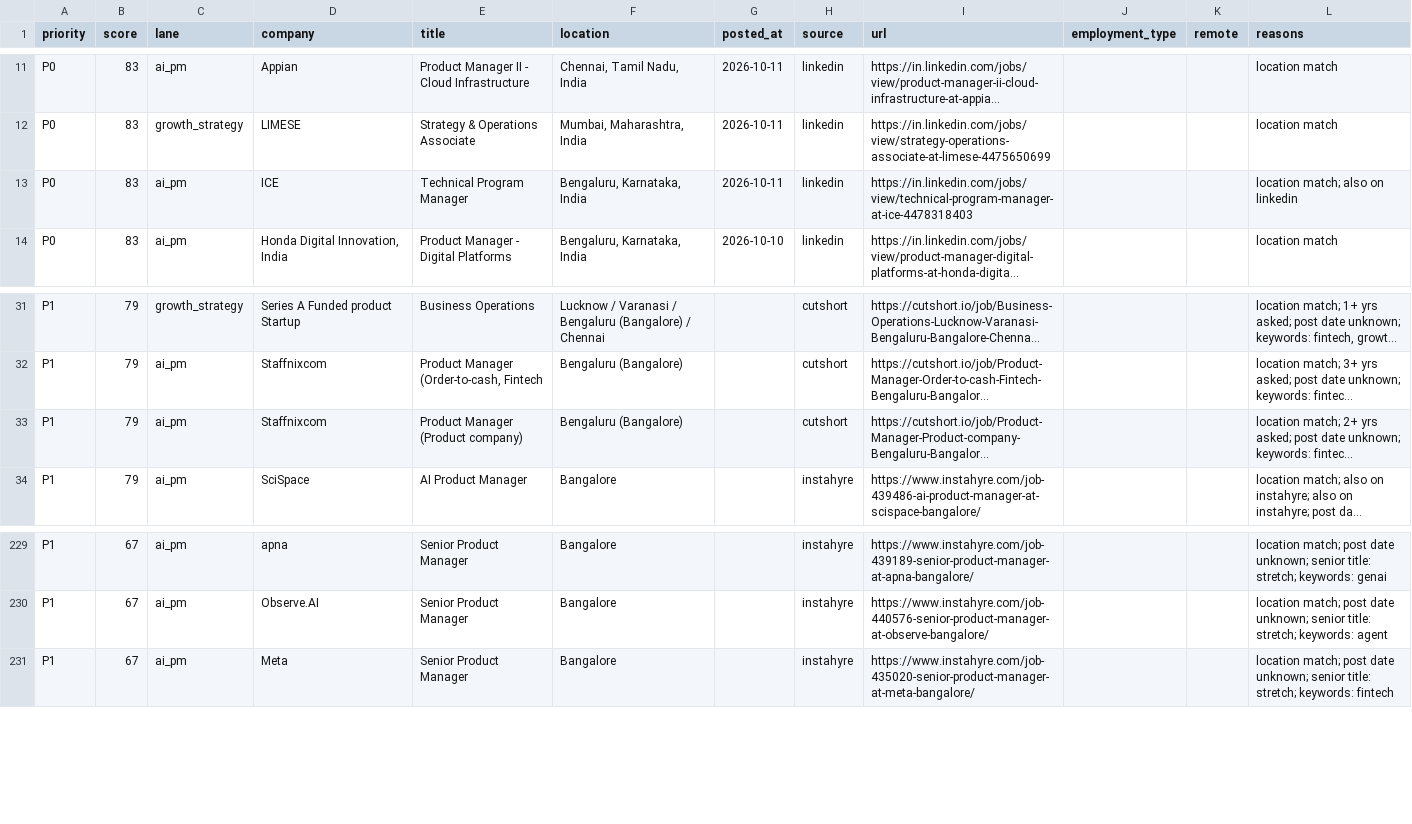
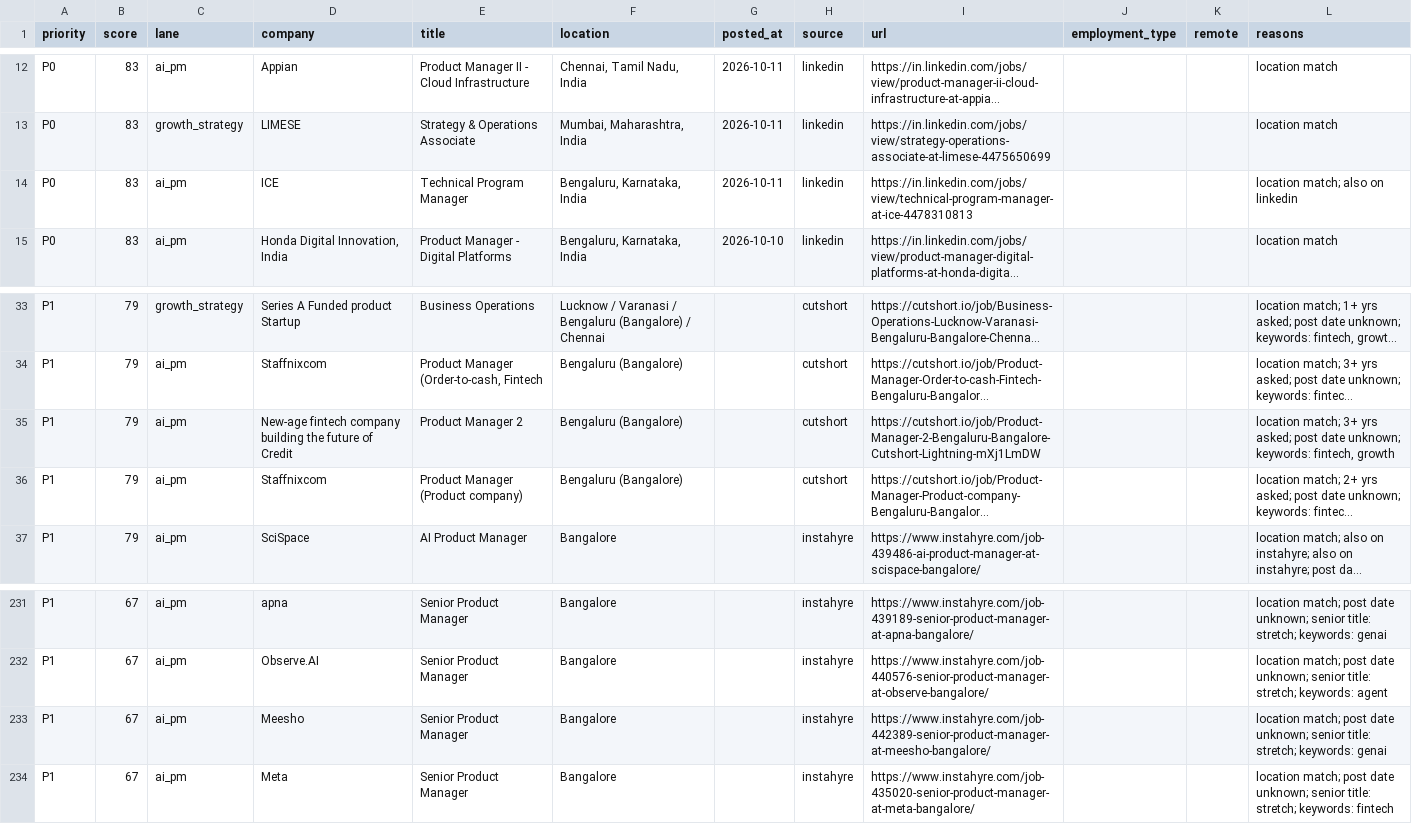
Before and after one commit to yb0203/career-os, a CSV file: output/jobs.csv, drawn as a sheet; only a part is shown, gaps mark what is left out; long unchanged cells end in …; addresses are those after the commit; the diff covers the shown part only; the diff names each change by its address in the sheet, - before the commit and + after, or states it on an @@ line.

```diff
--- a/output/jobs.csv
+++ b/output/jobs.csv
-I14 (url): https://in.linkedin.com/jobs/view/technical-program-manager-at-ice-4478318403
+I14 (url): https://in.linkedin.com/jobs/view/technical-program-manager-at-ice-4478310813
+row 35: P1 | 79 | ai_pm | New-age fintech company building the future of Credit | Product Manager 2 | Bengaluru (Bangalore) |  | cutshort | https://cutshort.io/job/Product-Manager-2-Bengaluru-Bangalore-Cutshort-Lightning-mXj1LmDW |  |  | location match; 3+ yrs asked; post date unknown; keywords: fintech, growth
+row 233: P1 | 67 | ai_pm | Meesho | Senior Product Manager | Bangalore |  | instahyre | https://www.instahyre.com/job-442389-senior-product-manager-at-meesho-bangalore/ |  |  | location match; post date unknown; senior title: stretch; keywords: genai
```
Also changed, not shown: 3 added rows, 2 removed rows and 4 edited cells elsewhere in this file, 1 other file.
